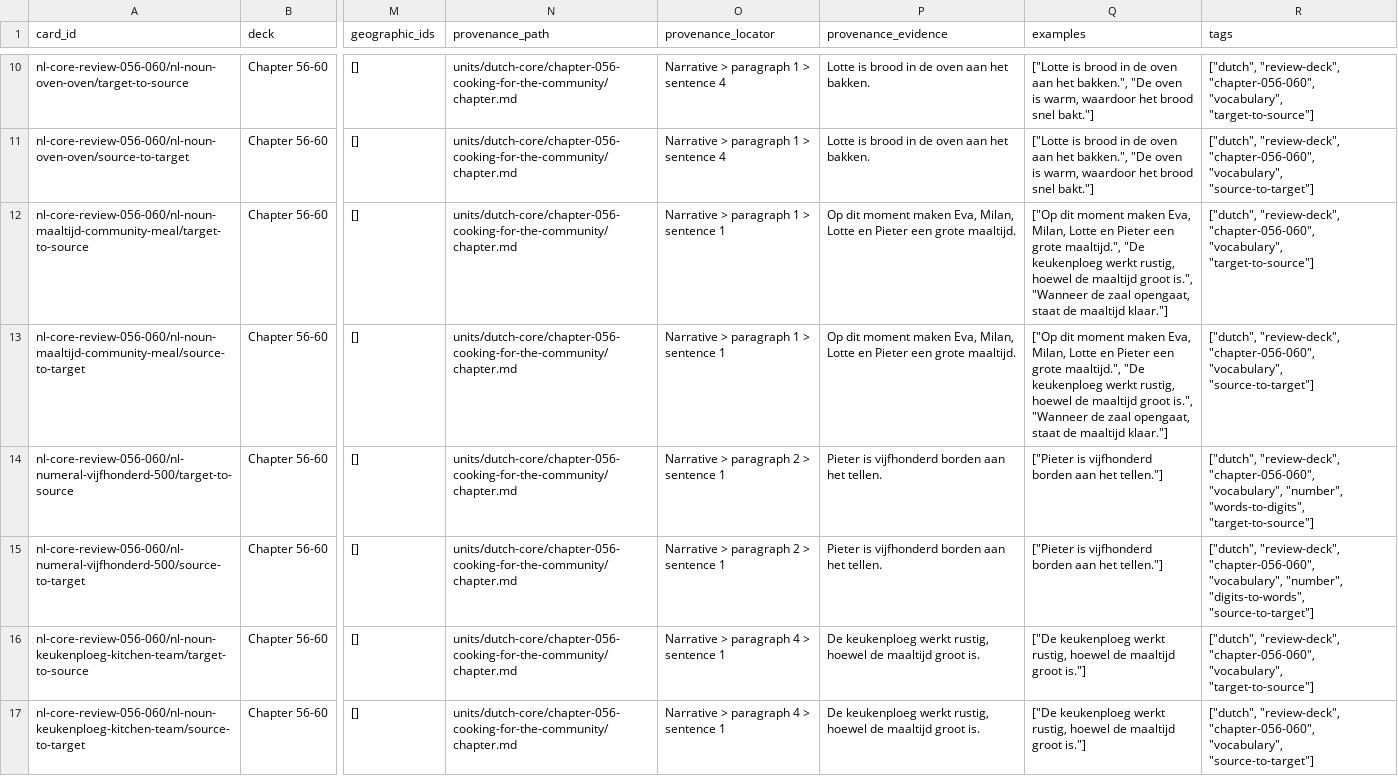
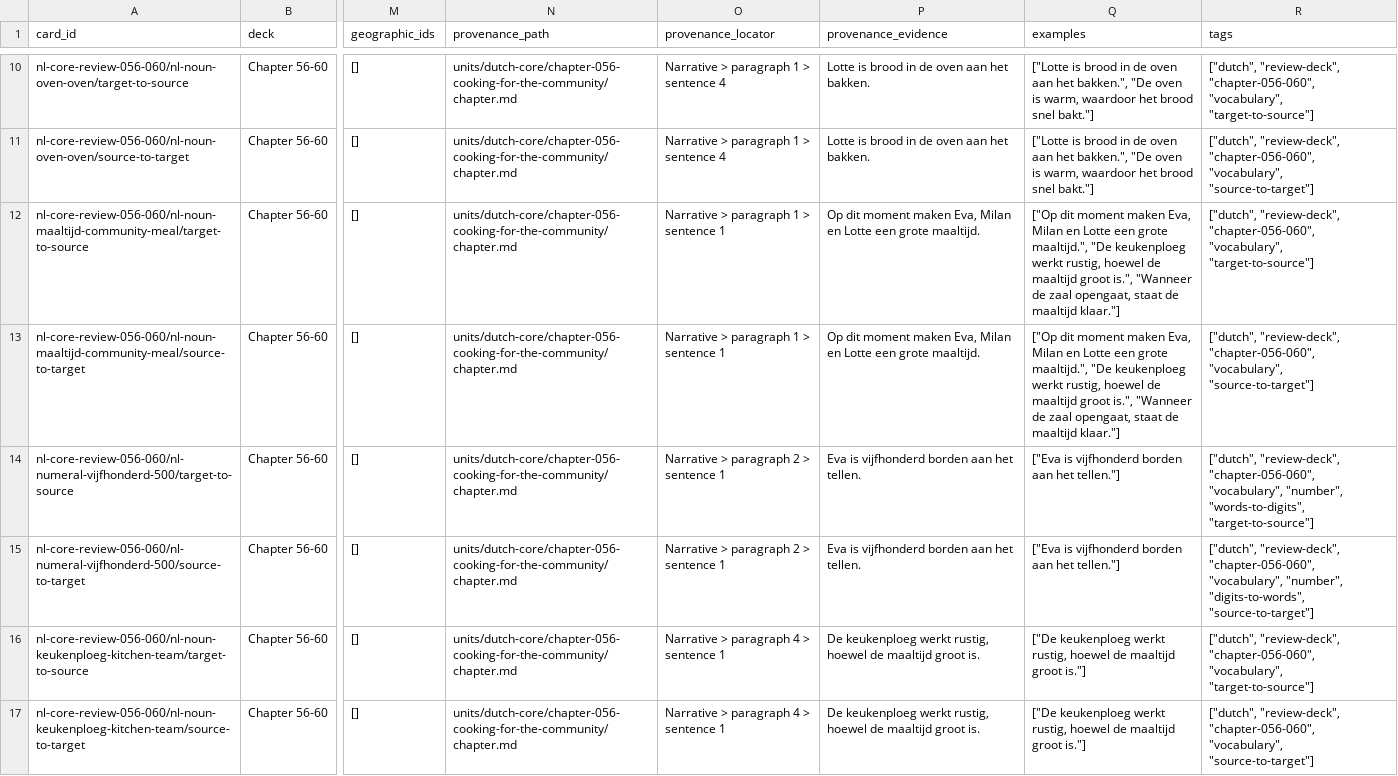
Before and after one commit to SleepyMario/WhackSmacker, a TSV file: review-content/dutch/review-decks/chapter-056-060/cards.tsv, drawn as a sheet; only a part is shown, gaps mark what is left out; the diff covers the shown part only; the diff names each change by its address in the sheet, - before the commit and + after, or states it on an @@ line.

Commit message:
integrate curriculum review cast formatting and narrative repairs

```diff
--- a/review-content/dutch/review-decks/chapter-056-060/cards.tsv
+++ b/review-content/dutch/review-decks/chapter-056-060/cards.tsv
-P12:P13 (provenance_evidence): …maken Eva, Milan, Lotte en Pieter een grote…
+P12:P13 (provenance_evidence): …maken Eva, Milan en Lotte een grote…
-Q12:Q13 (examples): …maken Eva, Milan, Lotte en Pieter een grote…
+Q12:Q13 (examples): …maken Eva, Milan en Lotte een grote…
-P14:P15 (provenance_evidence): Pieter is vijfhonderd borden aan het tellen.
+P14:P15 (provenance_evidence): Eva is vijfhonderd borden aan het tellen.
-Q14:Q15 (examples): ["Pieter is vijfhonderd…
+Q14:Q15 (examples): ["Eva is vijfhonderd…
```
Also changed, not shown: 14 edited cells elsewhere in this file, review-content/dutch/review-decks/chapter-021-025/cards.tsv, review-content/dutch/review-decks/chapter-046-050/cards.tsv, 49 other files.
